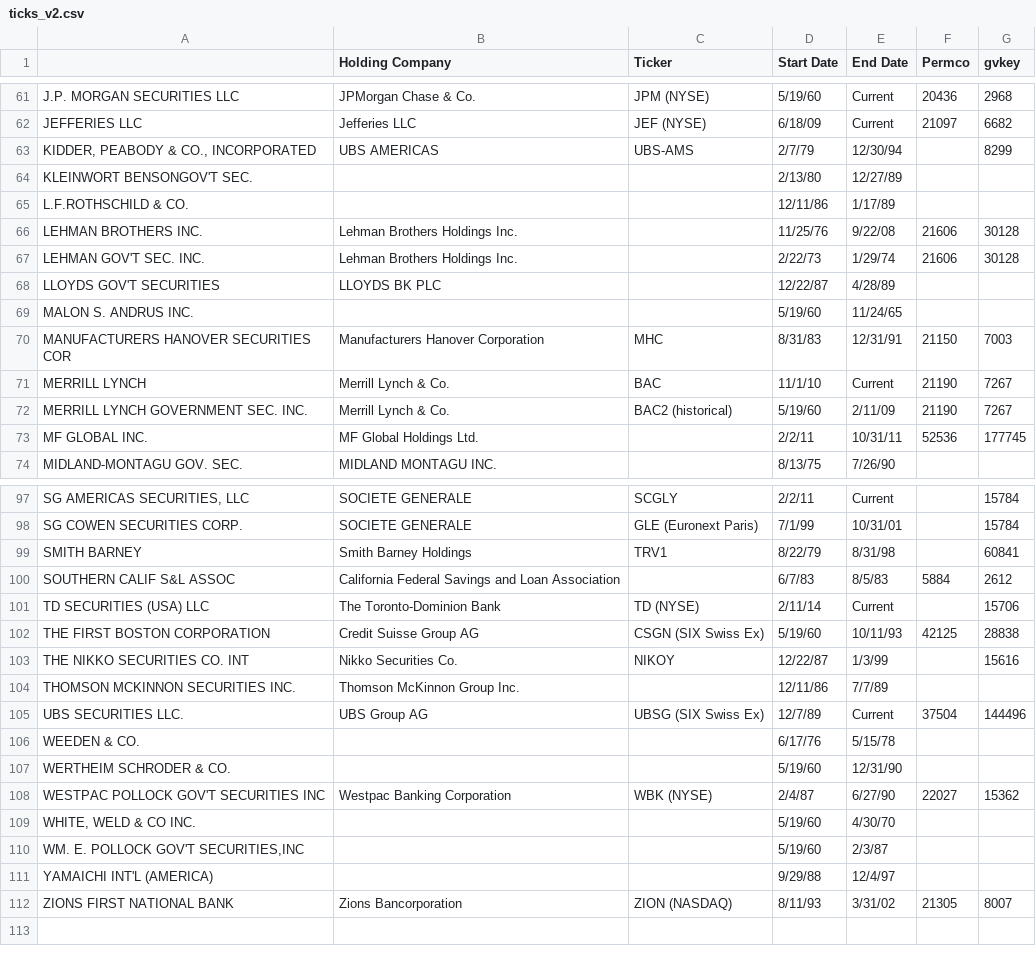
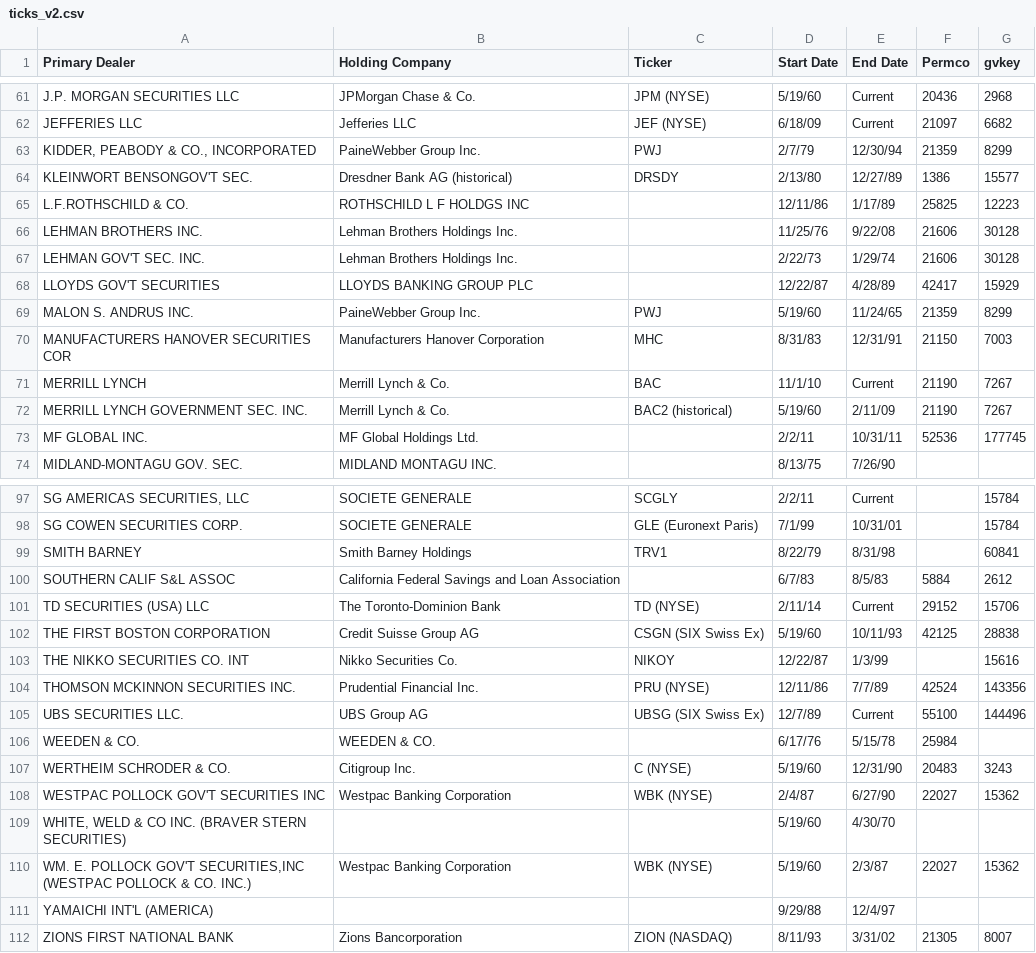
Before and after one commit to 1scarecrow1/intermediary-asset-pricing, a CSV file: data/manual/ticks_v2.csv, drawn as a sheet; only a part is shown, gaps mark what is left out; the diff covers the shown part only.

Commit message:
Ticks list and Table03 updated

```diff
--- a/data/manual/ticks_v2.csv
+++ b/data/manual/ticks_v2.csv
@@ -1 +1 @@
- ,Holding Company,Ticker,Start Date,End Date,Permco,gvkey
+Primary Dealer,Holding Company,Ticker,Start Date,End Date,Permco,gvkey
@@ -62,9 +62,9 @@ J.P. MORGAN SECURITIES LLC,JPMorgan Chase & Co.,JPM (NYSE),5/19/60,Current,20436
 JEFFERIES LLC,Jefferies LLC,JEF (NYSE),6/18/09,Current,21097,6682
-"KIDDER, PEABODY & CO., INCORPORATED",UBS AMERICAS,UBS-AMS,2/7/79,12/30/94,,8299
-KLEINWORT BENSONGOV'T SEC.,,,2/13/80,12/27/89,,
-L.F.ROTHSCHILD & CO.,,,12/11/86,1/17/89,,
+"KIDDER, PEABODY & CO., INCORPORATED",PaineWebber Group Inc.,PWJ,2/7/79,12/30/94,21359,8299
+KLEINWORT BENSONGOV'T SEC.,Dresdner Bank AG (historical),DRSDY,2/13/80,12/27/89,1386,15577
+L.F.ROTHSCHILD & CO.,ROTHSCHILD L F HOLDGS INC,,12/11/86,1/17/89,25825,12223
 LEHMAN BROTHERS INC.,Lehman Brothers Holdings Inc. ,,11/25/76,9/22/08,21606,30128
 LEHMAN GOV'T SEC. INC.,Lehman Brothers Holdings Inc. ,,2/22/73,1/29/74,21606,30128
-LLOYDS GOV'T SECURITIES,LLOYDS BK PLC ,,12/22/87,4/28/89,,
-MALON S. ANDRUS INC.,,,5/19/60,11/24/65,,
+LLOYDS GOV'T SECURITIES,LLOYDS BANKING GROUP PLC,,12/22/87,4/28/89,42417,15929
+MALON S. ANDRUS INC.,PaineWebber Group Inc.,PWJ,5/19/60,11/24/65,21359,8299
 MANUFACTURERS HANOVER SECURITIES COR,Manufacturers Hanover Corporation,MHC,8/31/83,12/31/91,21150,7003
@@ -100,12 +100,12 @@ SMITH BARNEY,Smith Barney Holdings,TRV1,8/22/79,8/31/98,,60841
 SOUTHERN CALIF S&L ASSOC,California Federal Savings and Loan Association,,6/7/83,8/5/83,5884,2612
-TD SECURITIES (USA) LLC,The Toronto-Dominion Bank,TD (NYSE),2/11/14,Current,,15706
+TD SECURITIES (USA) LLC,The Toronto-Dominion Bank,TD (NYSE),2/11/14,Current,29152,15706
 THE FIRST BOSTON CORPORATION ,Credit Suisse Group AG,CSGN (SIX Swiss Ex),5/19/60,10/11/93,42125,28838
 THE NIKKO SECURITIES CO. INT,Nikko Securities Co.,NIKOY,12/22/87,1/3/99,,15616
-THOMSON MCKINNON SECURITIES INC.,Thomson McKinnon Group Inc.,,12/11/86,7/7/89,,
-UBS SECURITIES LLC.,UBS Group AG,UBSG (SIX Swiss Ex),12/7/89,Current,37504,144496
-WEEDEN & CO.,,,6/17/76,5/15/78,,
-WERTHEIM SCHRODER & CO.,,,5/19/60,12/31/90,,
+THOMSON MCKINNON SECURITIES INC.,Prudential Financial Inc.,PRU (NYSE),12/11/86,7/7/89,42524,143356
+UBS SECURITIES LLC.,UBS Group AG,UBSG (SIX Swiss Ex),12/7/89,Current,55100,144496
+WEEDEN & CO.,WEEDEN & CO.,,6/17/76,5/15/78,25984,
+WERTHEIM SCHRODER & CO.,Citigroup Inc.,C (NYSE),5/19/60,12/31/90,20483,3243
 WESTPAC POLLOCK GOV'T SECURITIES INC,Westpac Banking Corporation,WBK (NYSE),2/4/87,6/27/90,22027,15362
-"WHITE, WELD & CO INC. ",,,5/19/60,4/30/70,,
-"WM. E. POLLOCK GOV'T SECURITIES,INC ",,,5/19/60,2/3/87,,
+"WHITE, WELD & CO INC. (BRAVER STERN SECURITIES)",,,5/19/60,4/30/70,,
+"WM. E. POLLOCK GOV'T SECURITIES,INC (WESTPAC POLLOCK & CO. INC.)",Westpac Banking Corporation,WBK (NYSE),5/19/60,2/3/87,22027,15362
 YAMAICHI INT'L (AMERICA),,,9/29/88,12/4/97,,
```
Also changed, not shown: 46 edited cells elsewhere in this file, 3 other files.
